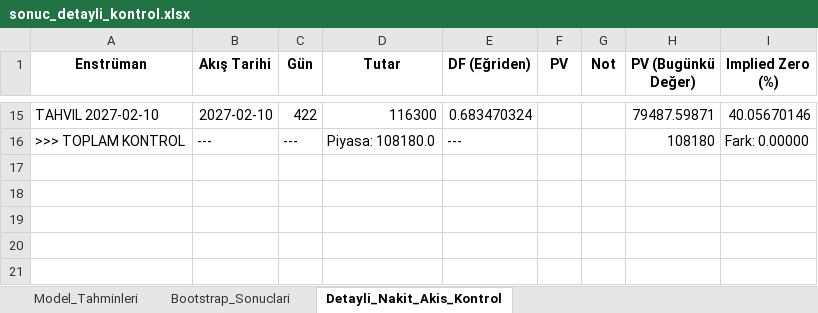
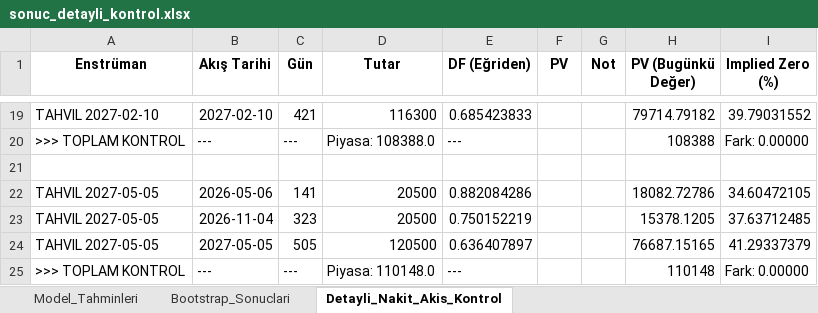
Before and after one commit to GurselKona/spotrates, an Excel workbook: sonuc_detayli_kontrol.xlsx, sheet Detayli_Nakit_Akis_Kontrol, drawn as a sheet; only a part is shown, gaps mark what is left out; values as stored, in another font and other column widths than the file's, no borders; addresses are those after the commit; the diff covers the shown part only; the diff names each change by its address in the sheet, - before the commit and + after, or states it on an @@ line.

```diff
--- a/sonuc_detayli_kontrol.xlsx (sheet Detayli_Nakit_Akis_Kontrol)
+++ b/sonuc_detayli_kontrol.xlsx (sheet Detayli_Nakit_Akis_Kontrol)
-C19 (Gün): 422
+C19 (Gün): 421
-E19 (DF (Eğriden)): 0.683470324
+E19 (DF (Eğriden)): 0.685423833
-H19 (PV (Bugünkü Değer)): 79487.59871
+H19 (PV (Bugünkü Değer)): 79714.79182
-I19 (Implied Zero (%)): 40.05670146
+I19 (Implied Zero (%)): 39.79031552
-D20 (Tutar): Piyasa: 108180.0
+D20 (Tutar): Piyasa: 108388.0
-H20 (PV (Bugünkü Değer)): 108180
+H20 (PV (Bugünkü Değer)): 108388
+row 21: (empty)
+row 22: TAHVIL 2027-05-05 | 2026-05-06 | 141 | 20500 | 0.882084286 |  |  | 18082.72786 | 34.60472105
+row 23: TAHVIL 2027-05-05 | 2026-11-04 | 323 | 20500 | 0.750152219 |  |  | 15378.1205 | 37.63712485
+row 24: TAHVIL 2027-05-05 | 2027-05-05 | 505 | 120500 | 0.636407897 |  |  | 76687.15165 | 41.29337379
+row 25: >>> TOPLAM KONTROL | --- | --- | Piyasa: 110148.0 | --- |  |  | 110148 | Fark: 0.00000
```
Also changed, not shown: 4 added rows and 30 edited cells elsewhere in this sheet, sheet Model_Tahminleri, sheet Bootstrap_Sonuclari, tbp_bulten.xlsx, 1 other file.
